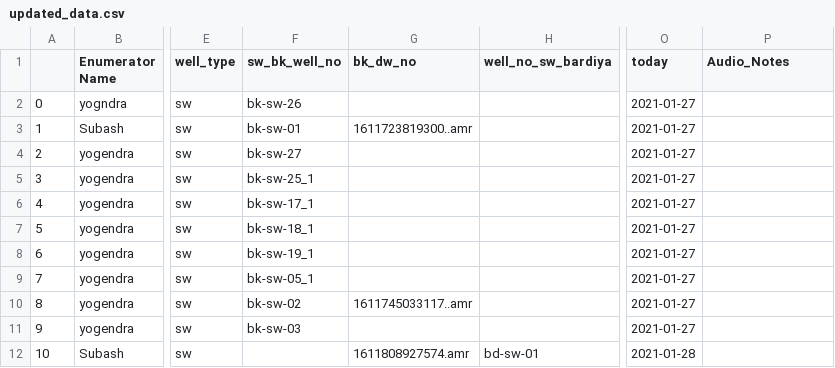
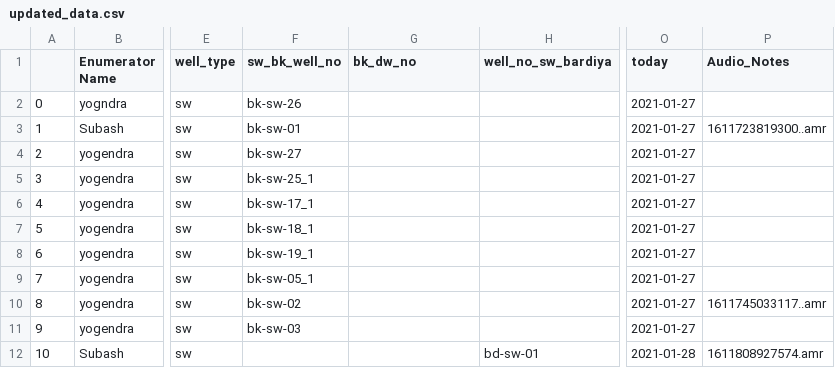
Before and after one commit to Saralkarki/groundwater_monitoring, a CSV file: updated_data.csv, drawn as a sheet; only a part is shown, gaps mark what is left out; the diff names each change by its address in the sheet, - before the commit and + after, or states it on an @@ line.

Commit message:
fixed random column

```diff
--- a/updated_data.csv
+++ b/updated_data.csv
-G3 (bk_dw_no): 1611723819300..amr
+G3 (bk_dw_no): (empty)
-P3 (Audio_Notes): (empty)
+P3 (Audio_Notes): 1611723819300..amr
-G10 (bk_dw_no): 1611745033117..amr
+G10 (bk_dw_no): (empty)
-P10 (Audio_Notes): (empty)
+P10 (Audio_Notes): 1611745033117..amr
-G12 (bk_dw_no): 1611808927574.amr
+G12 (bk_dw_no): (empty)
-P12 (Audio_Notes): (empty)
+P12 (Audio_Notes): 1611808927574.amr
```
Also changed, not shown: 1 other file.
